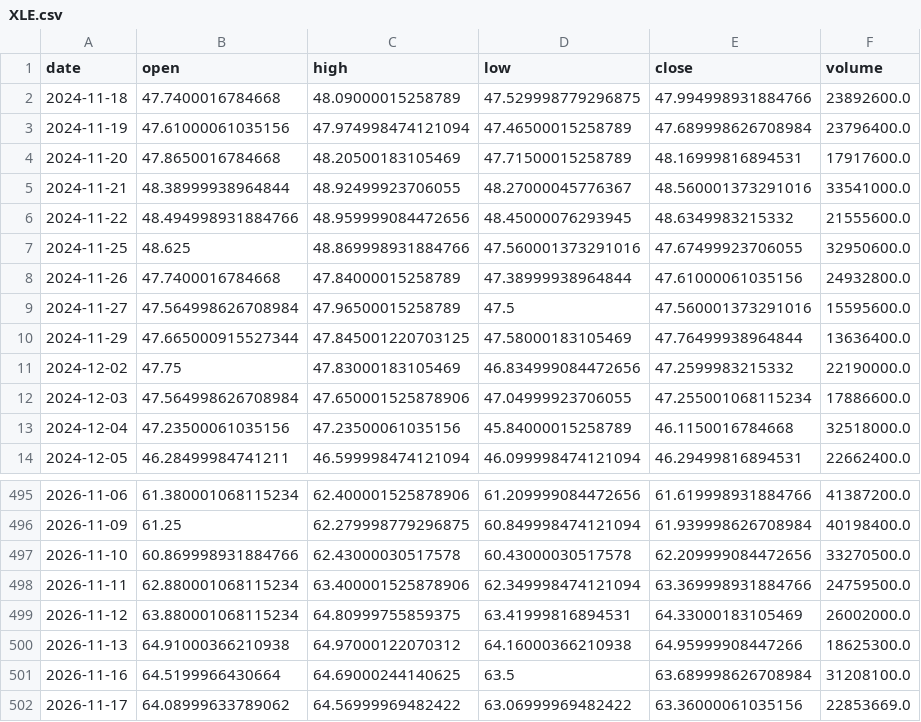
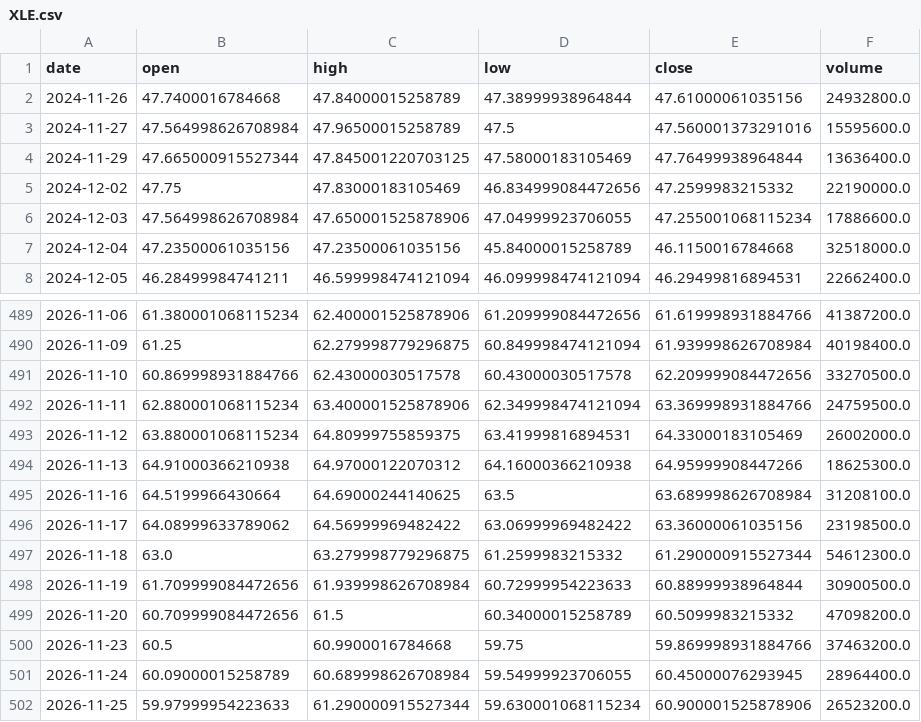
Before and after one commit to DrGonzo95/trading_argentino_colab, a CSV file: radar_byma/cache/origin/XLE.csv, drawn as a sheet; only a part is shown, gaps mark what is left out.

```diff
--- a/radar_byma/cache/origin/XLE.csv
+++ b/radar_byma/cache/origin/XLE.csv
@@ -1,8 +1,2 @@
 date,open,high,low,close,volume
-2024-11-18,47.7400016784668,48.09000015258789,47.529998779296875,47.994998931884766,23892600.0
-2024-11-19,47.61000061035156,47.974998474121094,47.46500015258789,47.689998626708984,23796400.0
-2024-11-20,47.8650016784668,48.20500183105469,47.71500015258789,48.16999816894531,17917600.0
-2024-11-21,48.38999938964844,48.92499923706055,48.27000045776367,48.560001373291016,33541000.0
-2024-11-22,48.494998931884766,48.959999084472656,48.45000076293945,48.6349983215332,21555600.0
-2024-11-25,48.625,48.869998931884766,47.560001373291016,47.67499923706055,32950600.0
 2024-11-26,47.7400016784668,47.84000015258789,47.38999938964844,47.61000061035156,24932800.0
@@ -501,2 +495,8 @@ date,open,high,low,close,volume
 2026-11-16,64.5199966430664,64.69000244140625,63.5,63.689998626708984,31208100.0
-2026-11-17,64.08999633789062,64.56999969482422,63.06999969482422,63.36000061035156,22853669.0
+2026-11-17,64.08999633789062,64.56999969482422,63.06999969482422,63.36000061035156,23198500.0
+2026-11-18,63.0,63.279998779296875,61.2599983215332,61.290000915527344,54612300.0
+2026-11-19,61.709999084472656,61.939998626708984,60.72999954223633,60.88999938964844,30900500.0
+2026-11-20,60.709999084472656,61.5,60.34000015258789,60.5099983215332,47098200.0
+2026-11-23,60.5,60.9900016784668,59.75,59.869998931884766,37463200.0
+2026-11-24,60.09000015258789,60.689998626708984,59.54999923706055,60.45000076293945,28964400.0
+2026-11-25,59.97999954223633,61.290000915527344,59.630001068115234,60.900001525878906,26523200.0
```
Also changed, not shown: radar_byma/cache/origin/XLC.csv, radar_byma/cache/origin/XLF.csv, 22 other files.
